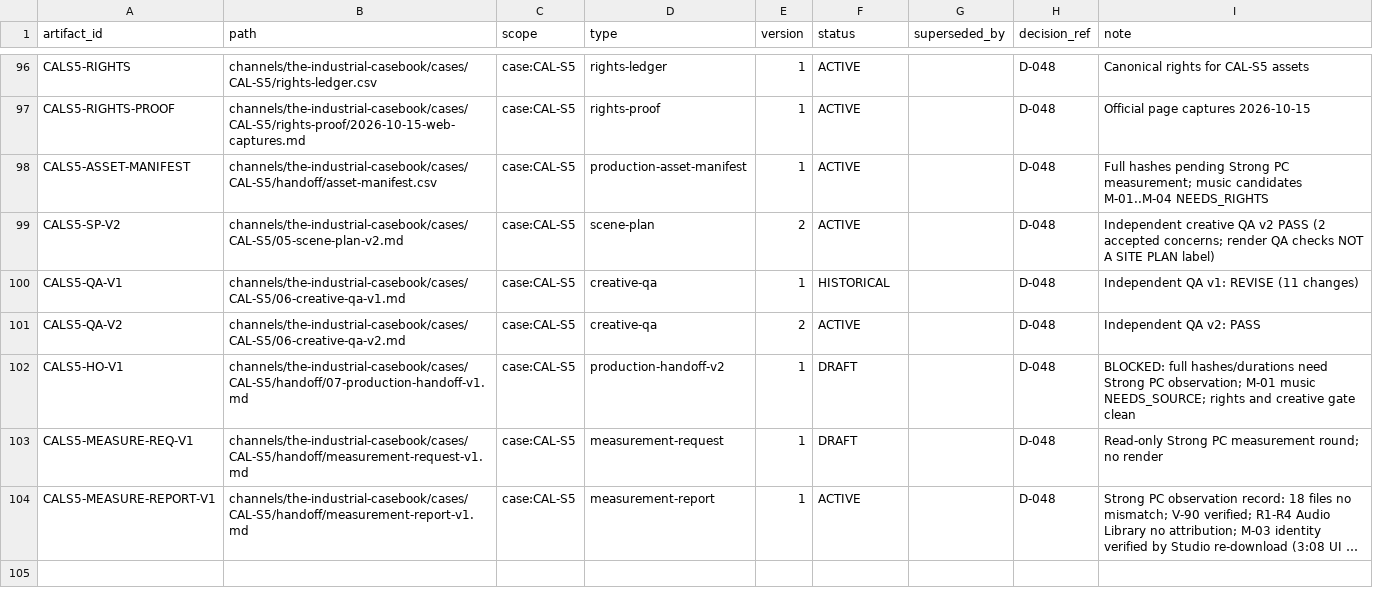
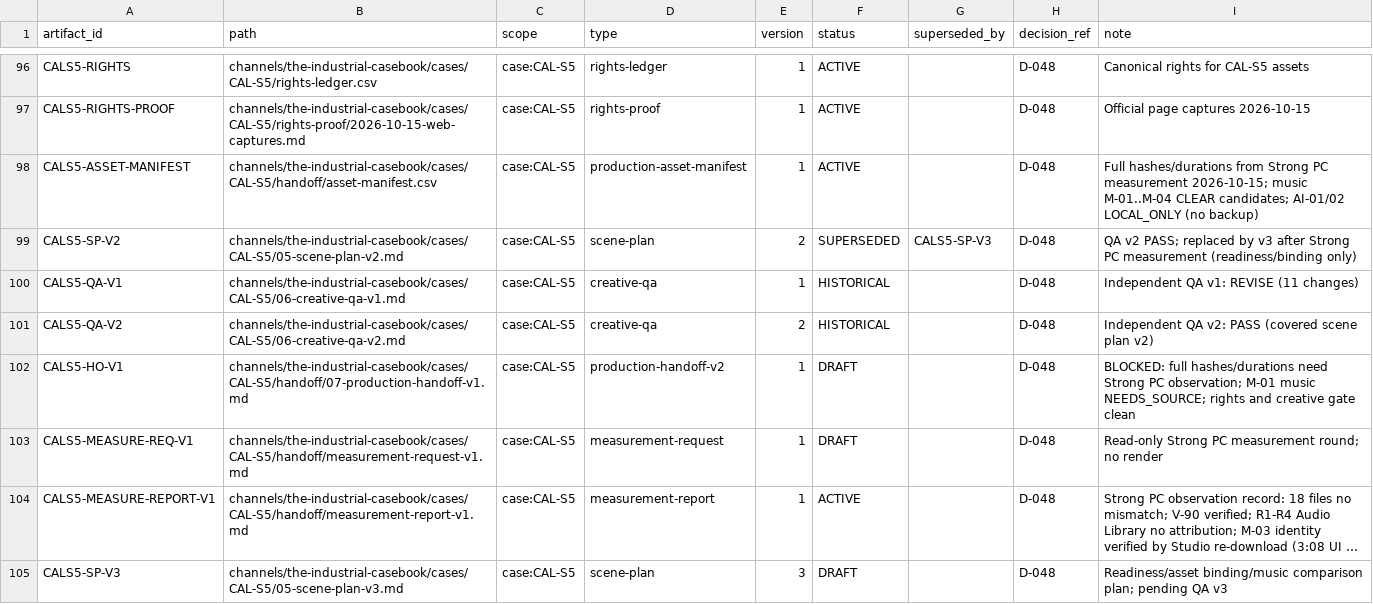
Before and after one commit to Maglorex/ai-media-company-os, a CSV file: company/state/artifact-registry.csv, drawn as a sheet; only a part is shown, gaps mark what is left out; long unchanged cells end in …; the diff names each change by its address in the sheet, - before the commit and + after, or states it on an @@ line.

```diff
--- a/company/state/artifact-registry.csv
+++ b/company/state/artifact-registry.csv
-I98 (note): Full hashes pending Strong PC measurement; music candidates M-01..M-04 NEEDS_RIGHTS
+I98 (note): Full hashes/durations from Strong PC measurement 2026-10-15; music M-01..M-04 CLEAR candidates; AI-01/02 LOCAL_ONLY (no backup)
-F99 (status): ACTIVE
+F99 (status): SUPERSEDED
-G99 (superseded_by): (empty)
+G99 (superseded_by): CALS5-SP-V3
-I99 (note): Independent creative QA v2 PASS (2 accepted concerns; render QA checks NOT A SITE PLAN label)
+I99 (note): QA v2 PASS; replaced by v3 after Strong PC measurement (readiness/binding only)
-F101 (status): ACTIVE
+F101 (status): HISTORICAL
-I101 (note): Independent QA v2: PASS
+I101 (note): Independent QA v2: PASS (covered scene plan v2)
+row 105: CALS5-SP-V3 | channels/the-industrial-casebook/cases/CAL-S5/05-scene-plan-v3.md | case:CAL-S5 | scene-plan | 3 | DRAFT |  | D-048 | Readiness/asset binding/music comparison plan; pending QA v3
```
Also changed, not shown: channels/the-industrial-casebook/cases/CAL-S5/handoff/asset-manifest.csv, channels/the-industrial-casebook/cases/CAL-S5/rights-ledger.csv, 1 other file.
